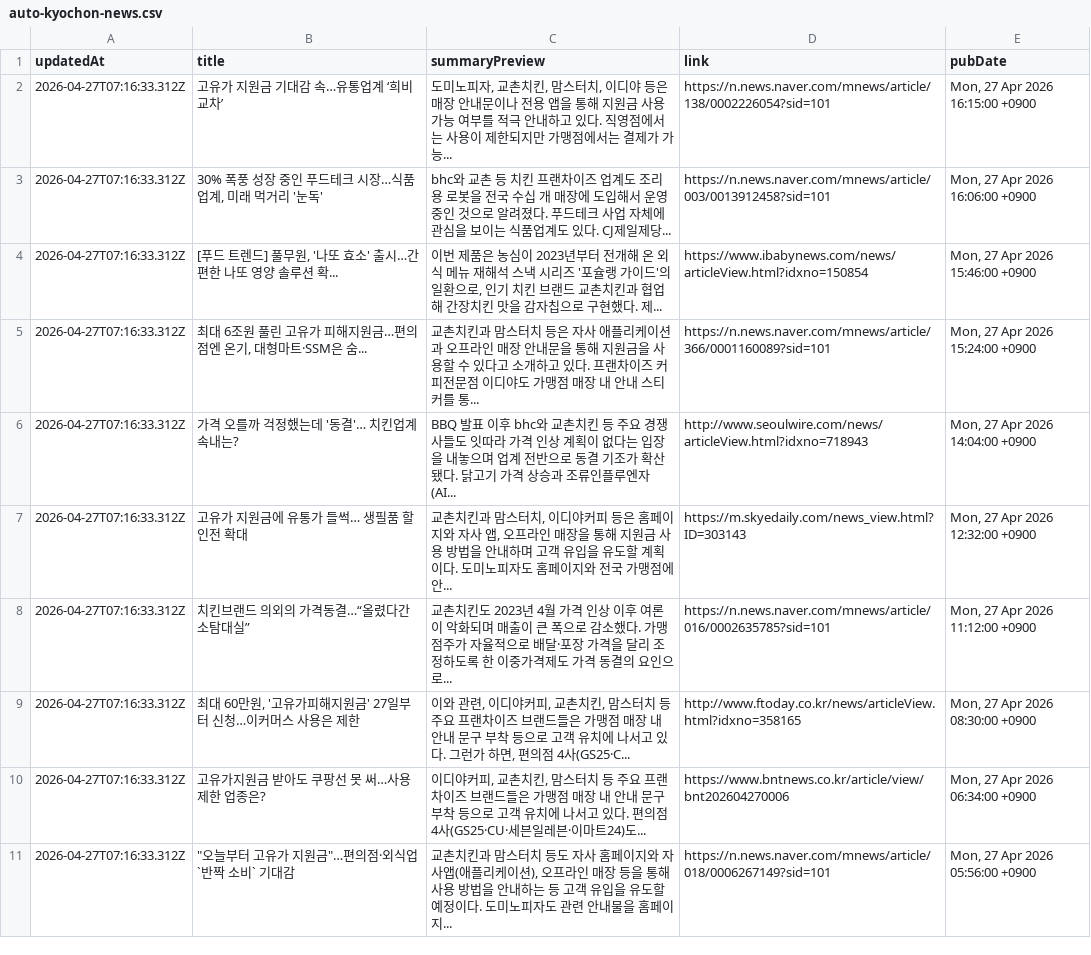
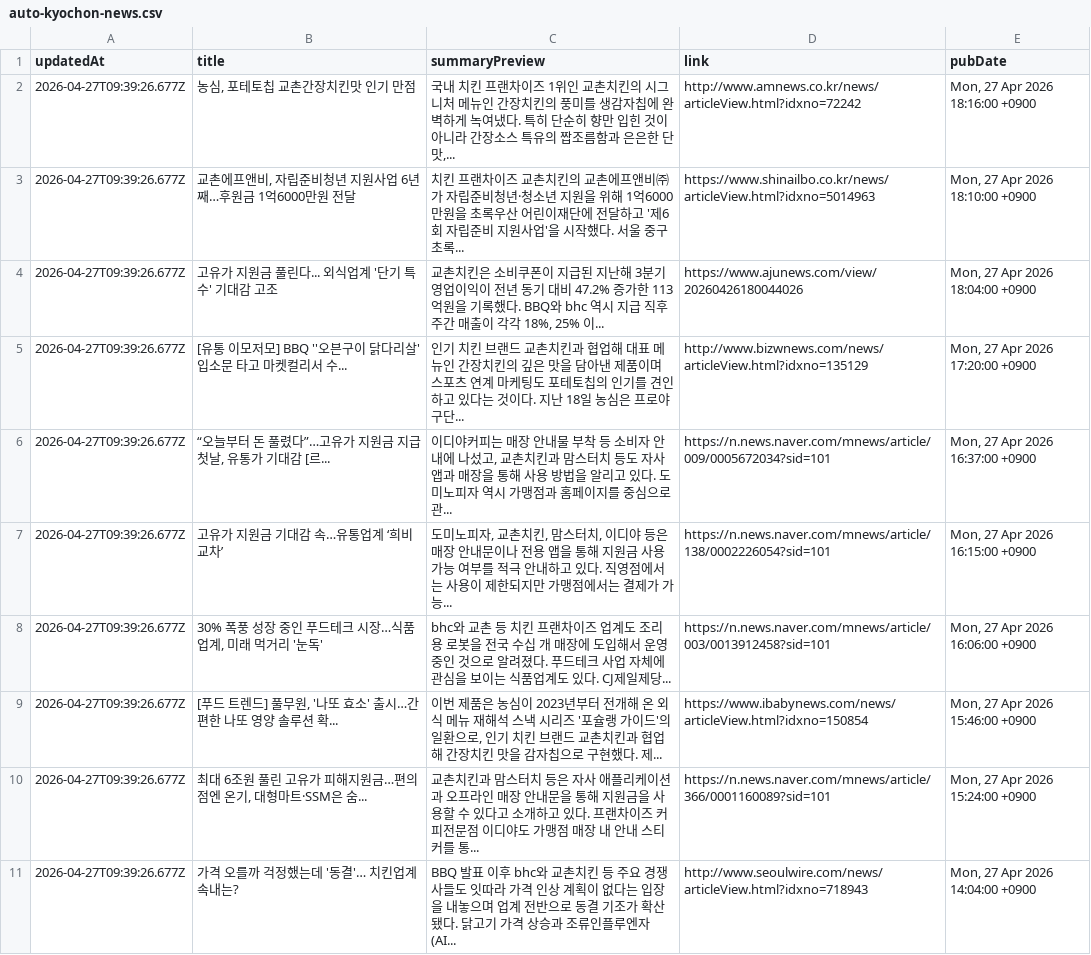
Before and after one commit to hermes-blue/chicken-mvp2-searching-style-cursor-, a CSV file: chicken-mvp/src/auto-kyochon-news.csv, drawn as a sheet.

```diff
--- a/chicken-mvp/src/auto-kyochon-news.csv
+++ b/chicken-mvp/src/auto-kyochon-news.csv
@@ -1,11 +1,11 @@
 "updatedAt","title","summaryPreview","link","pubDate"
-"2026-04-27T07:16:33.312Z","고유가 지원금 기대감 속…유통업계 ‘희비 교차’","도미노피자, 교촌치킨, 맘스터치, 이디야 등은 매장 안내문이나 전용 앱을 통해 지원금 사용 가능 여부를 적극 안내하고 있다. 직영점에서는 사용이 제한되지만 가맹점에서는 결제가 가능...","https://n.news.naver.com/mnews/article/138/0002226054?sid=101","Mon, 27 Apr 2026 16:15:00 +0900"
-"2026-04-27T07:16:33.312Z","30% 폭풍 성장 중인 푸드테크 시장…식품업계, 미래 먹거리 '눈독'","bhc와 교촌 등 치킨 프랜차이즈 업계도 조리용 로봇을 전국 수십 개 매장에 도입해서 운영 중인 것으로 알려졌다. 푸드테크 사업 자체에 관심을 보이는 식품업계도 있다. CJ제일제당...","https://n.news.naver.com/mnews/article/003/0013912458?sid=101","Mon, 27 Apr 2026 16:06:00 +0900"
-"2026-04-27T07:16:33.312Z","[푸드 트렌드] 풀무원, '나또 효소' 출시…간편한 나또 영양 솔루션 확...","이번 제품은 농심이 2023년부터 전개해 온 외식 메뉴 재해석 스낵 시리즈 '포슐랭 가이드'의 일환으로, 인기 치킨 브랜드 교촌치킨과 협업해 간장치킨 맛을 감자칩으로 구현했다. 제...","https://www.ibabynews.com/news/articleView.html?idxno=150854","Mon, 27 Apr 2026 15:46:00 +0900"
-"2026-04-27T07:16:33.312Z","최대 6조원 풀린 고유가 피해지원금…편의점엔 온기, 대형마트·SSM은 숨...","교촌치킨과 맘스터치 등은 자사 애플리케이션과 오프라인 매장 안내문을 통해 지원금을 사용할 수 있다고 소개하고 있다. 프랜차이즈 커피전문점 이디야도 가맹점 매장 내 안내 스티커를 통...","https://n.news.naver.com/mnews/article/366/0001160089?sid=101","Mon, 27 Apr 2026 15:24:00 +0900"
-"2026-04-27T07:16:33.312Z","가격 오를까 걱정했는데 '동결'… 치킨업계 속내는?","BBQ 발표 이후 bhc와 교촌치킨 등 주요 경쟁사들도 잇따라 가격 인상 계획이 없다는 입장을 내놓으며 업계 전반으로 동결 기조가 확산됐다. 닭고기 가격 상승과 조류인플루엔자(AI...","http://www.seoulwire.com/news/articleView.html?idxno=718943","Mon, 27 Apr 2026 14:04:00 +0900"
-"2026-04-27T07:16:33.312Z","고유가 지원금에 유통가 들썩… 생필품 할인전 확대","교촌치킨과 맘스터치, 이디야커피 등은 홈페이지와 자사 앱, 오프라인 매장을 통해 지원금 사용 방법을 안내하며 고객 유입을 유도할 계획이다. 도미노피자도 홈페이지와 전국 가맹점에 안...","https://m.skyedaily.com/news_view.html?ID=303143","Mon, 27 Apr 2026 12:32:00 +0900"
-"2026-04-27T07:16:33.312Z","치킨브랜드 의외의 가격동결…“올렸다간 소탐대실”","교촌치킨도 2023년 4월 가격 인상 이후 여론이 악화되며 매출이 큰 폭으로 감소했다. 가맹점주가 자율적으로 배달·포장 가격을 달리 조정하도록 한 이중가격제도 가격 동결의 요인으로...","https://n.news.naver.com/mnews/article/016/0002635785?sid=101","Mon, 27 Apr 2026 11:12:00 +0900"
-"2026-04-27T07:16:33.312Z","최대 60만원, '고유가피해지원금' 27일부터 신청…이커머스 사용은 제한","이와 관련, 이디야커피, 교촌치킨, 맘스터치 등 주요 프랜차이즈 브랜드들은 가맹점 매장 내 안내 문구 부착 등으로 고객 유치에 나서고 있다. 그런가 하면, 편의점 4사(GS25·C...","http://www.ftoday.co.kr/news/articleView.html?idxno=358165","Mon, 27 Apr 2026 08:30:00 +0900"
-"2026-04-27T07:16:33.312Z","고유가지원금 받아도 쿠팡선 못 써…사용제한 업종은?","이디야커피, 교촌치킨, 맘스터치 등 주요 프랜차이즈 브랜드들은 가맹점 매장 내 안내 문구 부착 등으로 고객 유치에 나서고 있다. 편의점 4사(GS25·CU·세븐일레븐·이마트24)도...","https://www.bntnews.co.kr/article/view/bnt202604270006","Mon, 27 Apr 2026 06:34:00 +0900"
-"2026-04-27T07:16:33.312Z","""오늘부터 고유가 지원금""…편의점·외식업 `반짝 소비` 기대감","교촌치킨과 맘스터치 등도 자사 홈페이지와 자사앱(애플리케이션), 오프라인 매장 등을 통해 사용 방법을 안내하는 등 고객 유입을 유도할 예정이다. 도미노피자도 관련 안내물을 홈페이지...","https://n.news.naver.com/mnews/article/018/0006267149?sid=101","Mon, 27 Apr 2026 05:56:00 +0900"
+"2026-04-27T09:39:26.677Z","농심, 포테토칩 교촌간장치킨맛 인기 만점","국내 치킨 프랜차이즈 1위인 교촌치킨의 시그니처 메뉴인 간장치킨의 풍미를 생감자칩에 완벽하게 녹여냈다. 특히 단순히 향만 입힌 것이 아니라 간장소스 특유의 짭조름함과 은은한 단맛,...","http://www.amnews.co.kr/news/articleView.html?idxno=72242","Mon, 27 Apr 2026 18:16:00 +0900"
+"2026-04-27T09:39:26.677Z","교촌에프앤비, 자립준비청년 지원사업 6년째…후원금 1억6000만원 전달","치킨 프랜차이즈 교촌치킨의 교촌에프앤비㈜가 자립준비청년·청소년 지원을 위해 1억6000만원을 초록우산 어린이재단에 전달하고 '제6회 자립준비 지원사업'을 시작했다. 서울 중구 초록...","https://www.shinailbo.co.kr/news/articleView.html?idxno=5014963","Mon, 27 Apr 2026 18:10:00 +0900"
+"2026-04-27T09:39:26.677Z","고유가 지원금 풀린다... 외식업계 '단기 특수' 기대감 고조","교촌치킨은 소비쿠폰이 지급된 지난해 3분기 영업이익이 전년 동기 대비 47.2% 증가한 113억원을 기록했다. BBQ와 bhc 역시 지급 직후 주간 매출이 각각 18%, 25% 이...","https://www.ajunews.com/view/20260426180044026","Mon, 27 Apr 2026 18:04:00 +0900"
+"2026-04-27T09:39:26.677Z","[유통 이모저모] BBQ ''오븐구이 닭다리살' 입소문 타고 마켓컬리서 수...","인기 치킨 브랜드 교촌치킨과 협업해 대표 메뉴인 간장치킨의 깊은 맛을 담아낸 제품이며 스포츠 연계 마케팅도 포테토칩의 인기를 견인하고 있다는 것이다. 지난 18일 농심은 프로야구단...","http://www.bizwnews.com/news/articleView.html?idxno=135129","Mon, 27 Apr 2026 17:20:00 +0900"
+"2026-04-27T09:39:26.677Z","“오늘부터 돈 풀렸다”…고유가 지원금 지급 첫날, 유통가 기대감 [르...","이디야커피는 매장 안내물 부착 등 소비자 안내에 나섰고, 교촌치킨과 맘스터치 등도 자사 앱과 매장을 통해 사용 방법을 알리고 있다. 도미노피자 역시 가맹점과 홈페이지를 중심으로 관...","https://n.news.naver.com/mnews/article/009/0005672034?sid=101","Mon, 27 Apr 2026 16:37:00 +0900"
+"2026-04-27T09:39:26.677Z","고유가 지원금 기대감 속…유통업계 ‘희비 교차’","도미노피자, 교촌치킨, 맘스터치, 이디야 등은 매장 안내문이나 전용 앱을 통해 지원금 사용 가능 여부를 적극 안내하고 있다. 직영점에서는 사용이 제한되지만 가맹점에서는 결제가 가능...","https://n.news.naver.com/mnews/article/138/0002226054?sid=101","Mon, 27 Apr 2026 16:15:00 +0900"
+"2026-04-27T09:39:26.677Z","30% 폭풍 성장 중인 푸드테크 시장…식품업계, 미래 먹거리 '눈독'","bhc와 교촌 등 치킨 프랜차이즈 업계도 조리용 로봇을 전국 수십 개 매장에 도입해서 운영 중인 것으로 알려졌다. 푸드테크 사업 자체에 관심을 보이는 식품업계도 있다. CJ제일제당...","https://n.news.naver.com/mnews/article/003/0013912458?sid=101","Mon, 27 Apr 2026 16:06:00 +0900"
+"2026-04-27T09:39:26.677Z","[푸드 트렌드] 풀무원, '나또 효소' 출시…간편한 나또 영양 솔루션 확...","이번 제품은 농심이 2023년부터 전개해 온 외식 메뉴 재해석 스낵 시리즈 '포슐랭 가이드'의 일환으로, 인기 치킨 브랜드 교촌치킨과 협업해 간장치킨 맛을 감자칩으로 구현했다. 제...","https://www.ibabynews.com/news/articleView.html?idxno=150854","Mon, 27 Apr 2026 15:46:00 +0900"
+"2026-04-27T09:39:26.677Z","최대 6조원 풀린 고유가 피해지원금…편의점엔 온기, 대형마트·SSM은 숨...","교촌치킨과 맘스터치 등은 자사 애플리케이션과 오프라인 매장 안내문을 통해 지원금을 사용할 수 있다고 소개하고 있다. 프랜차이즈 커피전문점 이디야도 가맹점 매장 내 안내 스티커를 통...","https://n.news.naver.com/mnews/article/366/0001160089?sid=101","Mon, 27 Apr 2026 15:24:00 +0900"
+"2026-04-27T09:39:26.677Z","가격 오를까 걱정했는데 '동결'… 치킨업계 속내는?","BBQ 발표 이후 bhc와 교촌치킨 등 주요 경쟁사들도 잇따라 가격 인상 계획이 없다는 입장을 내놓으며 업계 전반으로 동결 기조가 확산됐다. 닭고기 가격 상승과 조류인플루엔자(AI...","http://www.seoulwire.com/news/articleView.html?idxno=718943","Mon, 27 Apr 2026 14:04:00 +0900"
```
Also changed, not shown: 1 other file.
